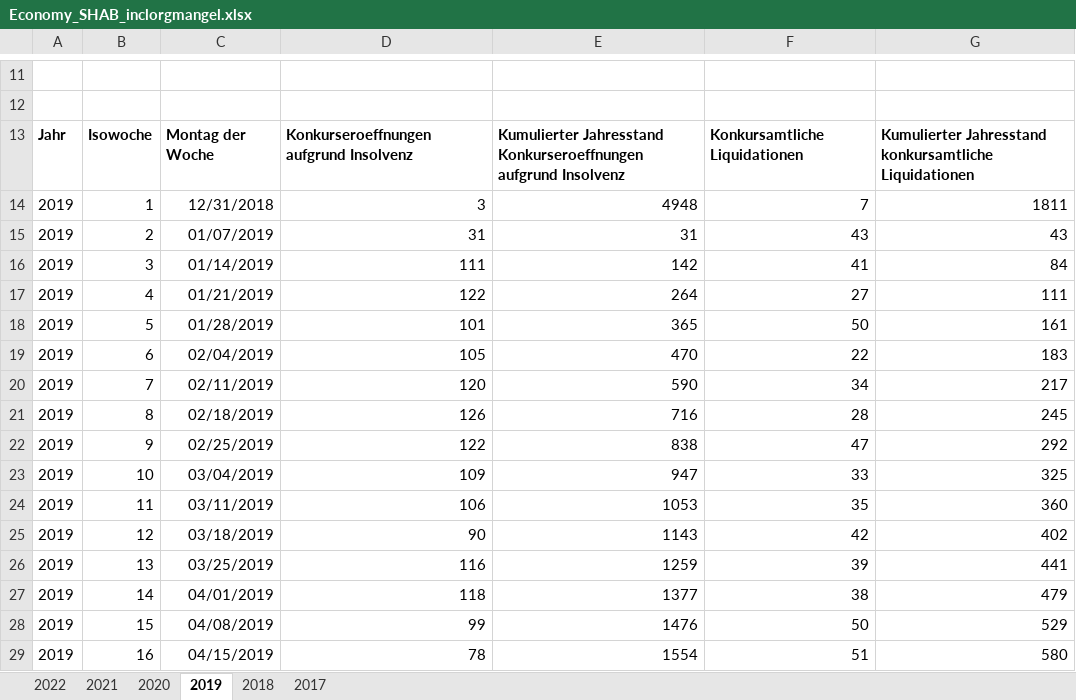
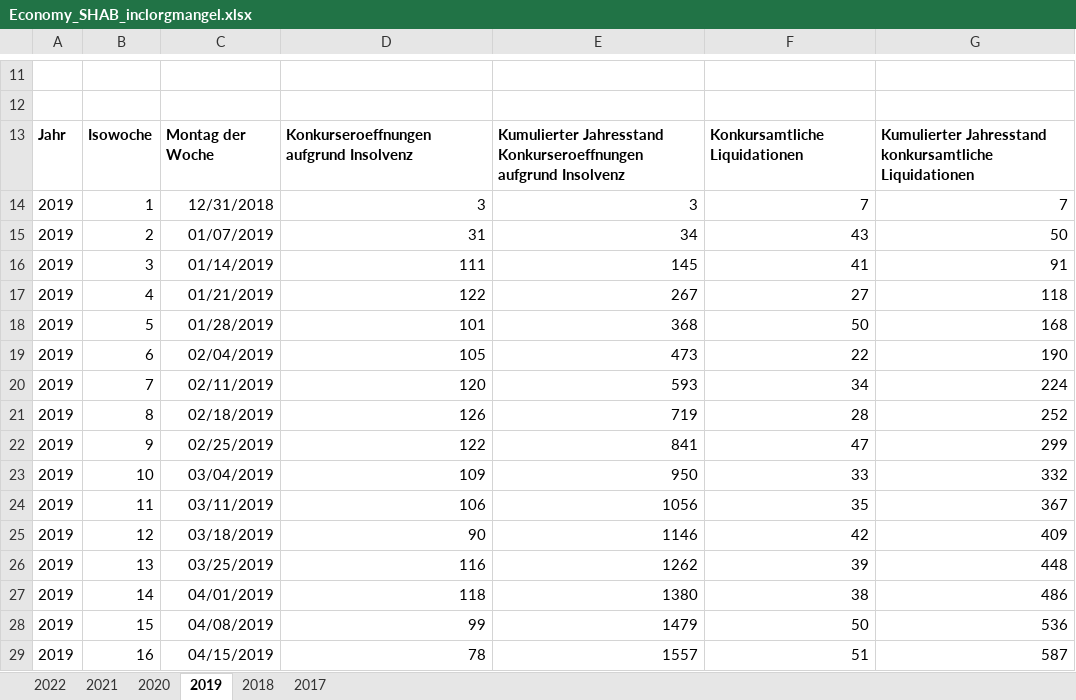
Before and after one commit to statistikZH/covid19monitoring_economy_SHAB, an Excel workbook: Economy_SHAB_inclorgmangel.xlsx, sheet 2019, drawn as a sheet; only a part is shown, gaps mark what is left out; values as stored, in another font and other column widths than the file's, no borders; charts and pictures not drawn; the diff covers the shown part only; the diff names each change by its address in the sheet, - before the commit and + after, or states it on an @@ line.

```diff
--- a/Economy_SHAB_inclorgmangel.xlsx (sheet 2019)
+++ b/Economy_SHAB_inclorgmangel.xlsx (sheet 2019)
-E14: 4948
+E14: 3
-G14: 1811
+G14: 7
-E15: 31
+E15: 34
-G15: 43
+G15: 50
-E16: 142
+E16: 145
-G16: 84
+G16: 91
-E17: 264
+E17: 267
-G17: 111
+G17: 118
-E18: 365
+E18: 368
-G18: 161
+G18: 168
-E19: 470
+E19: 473
-G19: 183
+G19: 190
-E20: 590
+E20: 593
-G20: 217
+G20: 224
-E21: 716
+E21: 719
-G21: 245
+G21: 252
-E22: 838
+E22: 841
-G22: 292
+G22: 299
-E23: 947
+E23: 950
-G23: 325
+G23: 332
-E24: 1053
+E24: 1056
-G24: 360
+G24: 367
-E25: 1143
+E25: 1146
-G25: 402
+G25: 409
-E26: 1259
+E26: 1262
-G26: 441
+G26: 448
-E27: 1377
+E27: 1380
-G27: 479
+G27: 486
-E28: 1476
+E28: 1479
-G28: 529
+G28: 536
-E29: 1554
+E29: 1557
-G29: 580
+G29: 587
```
Also changed, not shown: 73 edited cells elsewhere in this sheet, sheet 2018, sheet 2017, sheet 2021, sheet 2020, sheet 2022, 3 other files.
